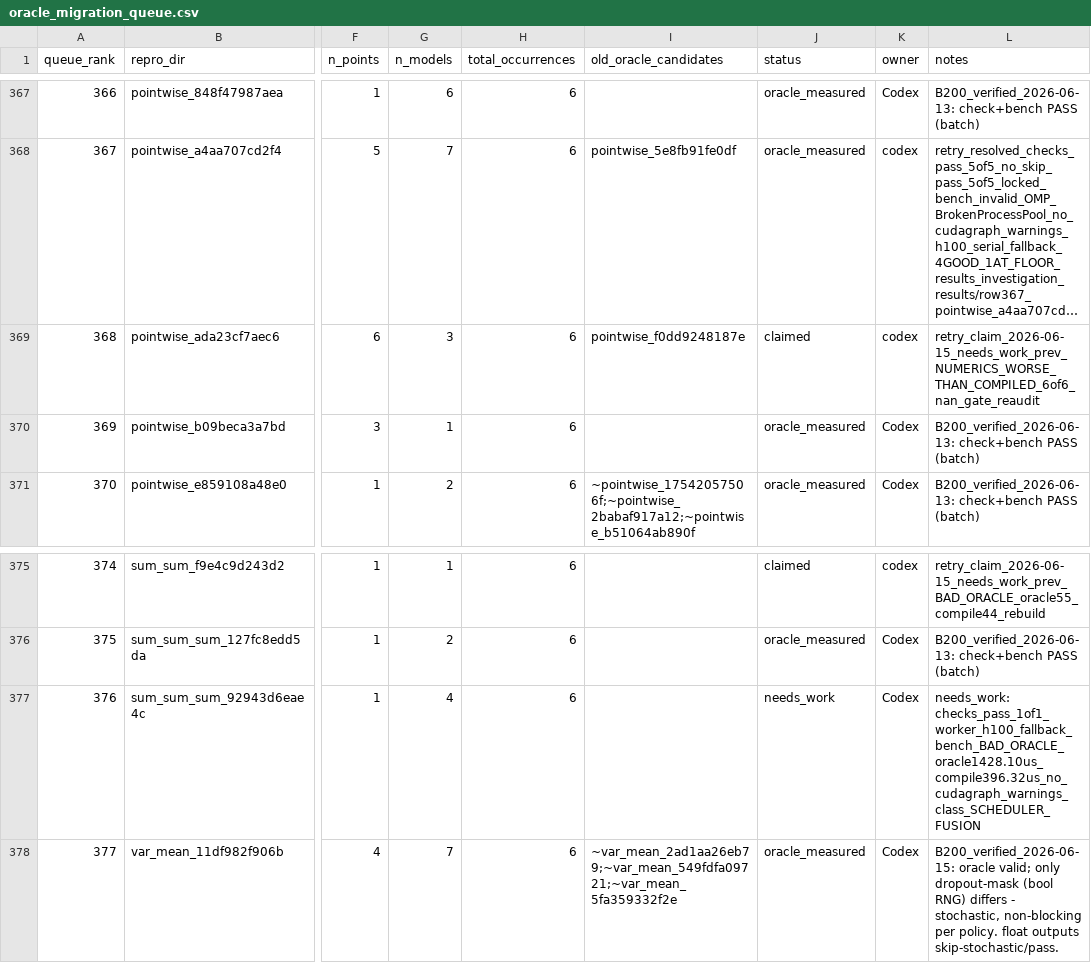
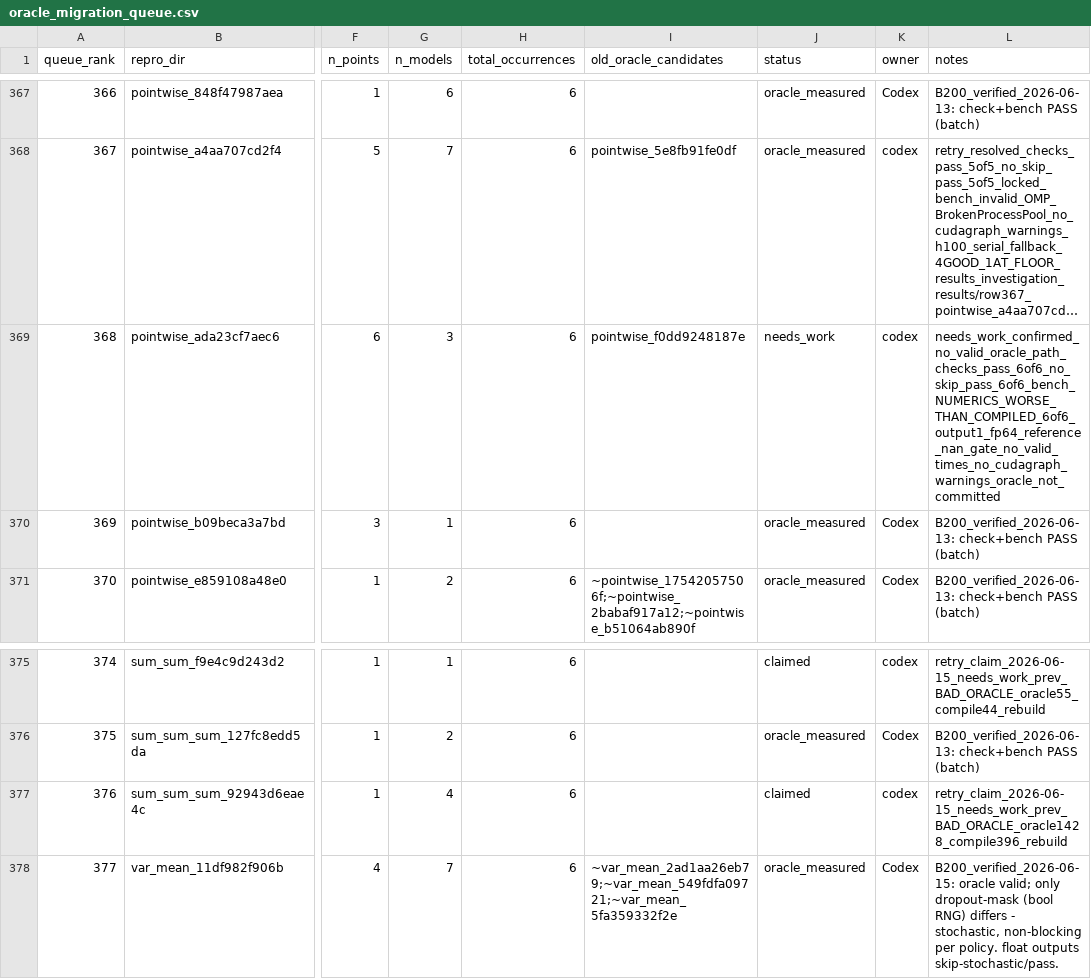
Before and after one commit to eellison/better-benchmark, a CSV file: investigation_results/oracle_migration_queue.csv, drawn as a sheet; only a part is shown, gaps mark what is left out; long unchanged cells end in …; the diff names each change by its address in the sheet, - before the commit and + after, or states it on an @@ line.

Commit message:
Record row 368 and claim row 376

```diff
--- a/investigation_results/oracle_migration_queue.csv
+++ b/investigation_results/oracle_migration_queue.csv
-J369 (status): claimed
+J369 (status): needs_work
-L369 (notes): retry_claim_2026-06-15_needs_work_prev_NUMERICS_WORSE_THAN_COMPILED_6of6_nan_gate_reaudit
+L369 (notes): needs_work_confirmed_no_valid_oracle_path_checks_pass_6of6_no_skip_pass_6of6_bench_NUMERICS_WORSE_THAN_COMPILED_6of6_output1_fp64_reference_nan_gate_no_valid_times_no_cudagraph_warnings_oracle_not_committed
-J377 (status): needs_work
+J377 (status): claimed
-K377 (owner): Codex
+K377 (owner): codex
-L377 (notes): needs_work: checks_pass_1of1_worker_h100_fallback_bench_BAD_ORACLE_oracle1428.10us_compile396.32us_no_cudagraph_warnings_class_SCHEDULER_FUSION
+L377 (notes): retry_claim_2026-06-15_needs_work_prev_BAD_ORACLE_oracle1428_compile396_rebuild
```
